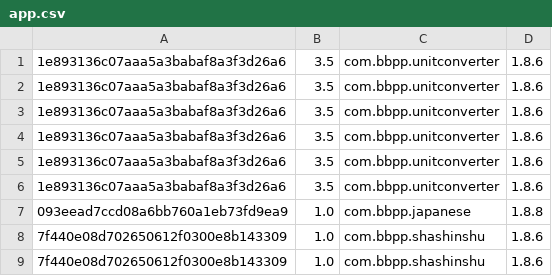
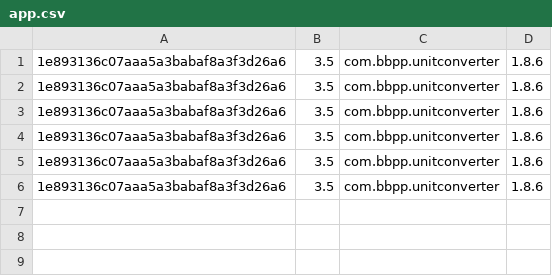
Before and after one commit to zifengyu/WAPS, a CSV file: app.csv, drawn as a sheet; the diff names each change by its address in the sheet, - before the commit and + after, or states it on an @@ line.

```diff
--- a/app.csv
+++ b/app.csv
-row 7: 093eead7ccd08a6bb760a1eb73fd9ea9 | 1.0 | com.bbpp.japanese | 1.8.8
-row 8: 7f440e08d702650612f0300e8b143309 | 1.0 | com.bbpp.shashinshu | 1.8.6
-row 9: 7f440e08d702650612f0300e8b143309 | 1.0 | com.bbpp.shashinshu | 1.8.6
```
Also changed, not shown: 1 other file.
